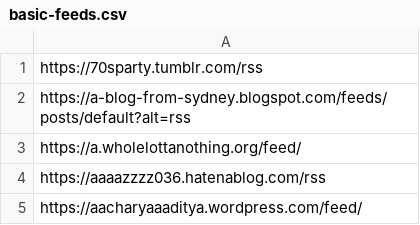
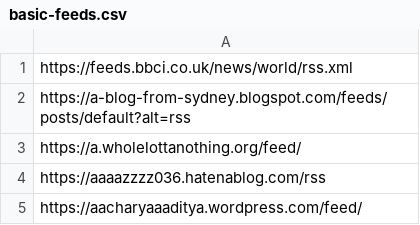
Before and after one commit to berlinbrown/umbra-corp-pub-web-extract, a CSV file: experimental/umbra-crawler/input_feeds/basic-feeds.csv, drawn as a sheet; only a part is shown.

```diff
--- a/experimental/umbra-crawler/input_feeds/basic-feeds.csv
+++ b/experimental/umbra-crawler/input_feeds/basic-feeds.csv
@@ -1,2 +1,2 @@
-https://70sparty.tumblr.com/rss
+https://feeds.bbci.co.uk/news/world/rss.xml
 https://a-blog-from-sydney.blogspot.com/feeds/posts/default?alt=rss
```
Also changed, not shown: 7 other files.
